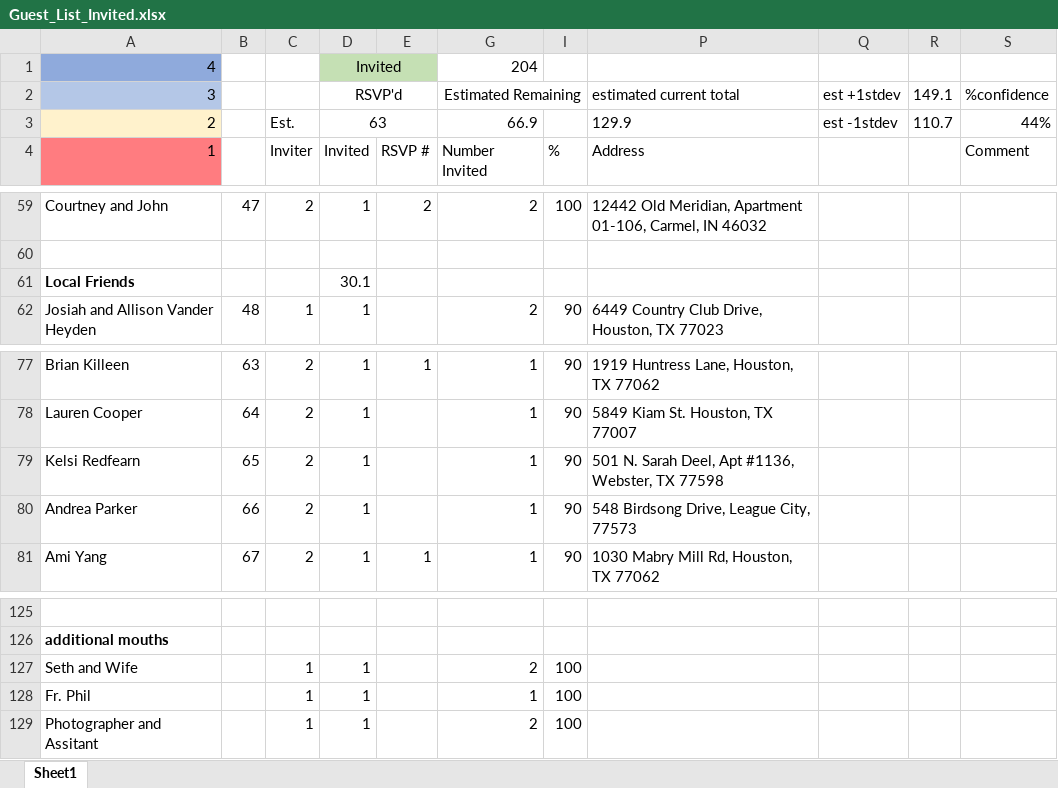
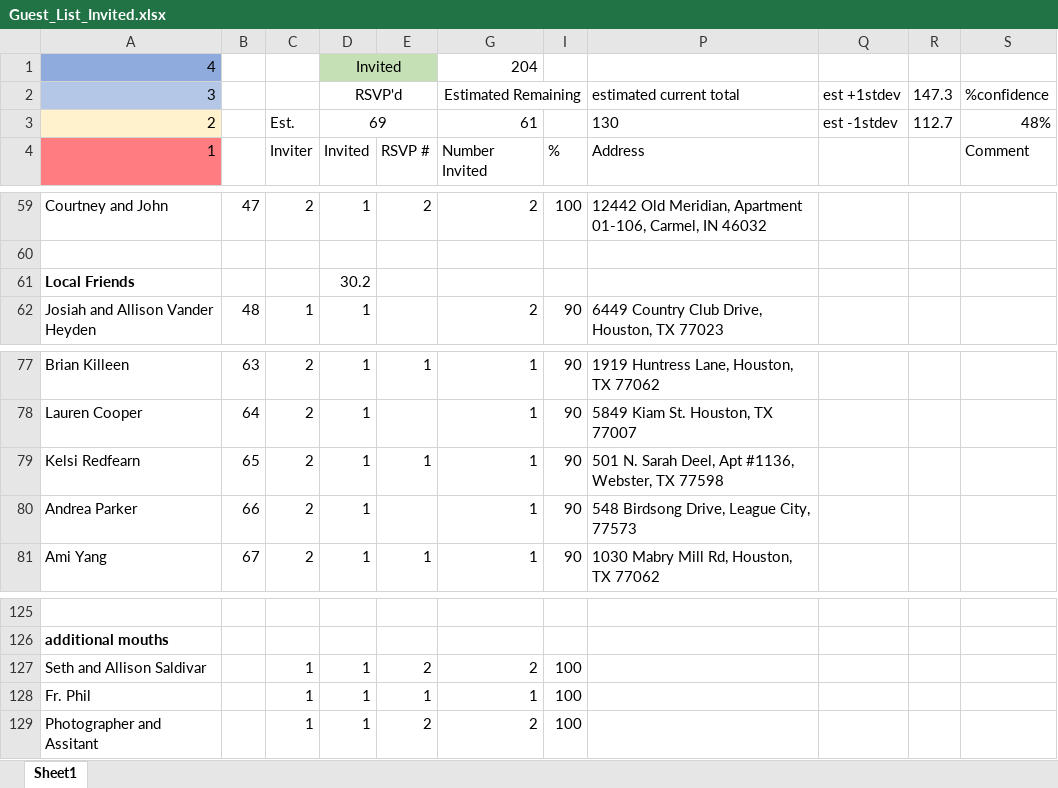
Before and after one commit to farrell49/Farrell_Garrett_Wedding, an Excel workbook: Guest_List_Invited.xlsx, sheet Sheet1, drawn as a sheet; only a part is shown, gaps mark what is left out; values as stored, in another font and other column widths than the file's, no borders; conditional formats not drawn; the diff names each change by its address in the sheet, - before the commit and + after, or states it on an @@ line.

Commit message:
Wishful thinking that we would actually get RSVPs...

```diff
--- a/Guest_List_Invited.xlsx (sheet Sheet1)
+++ b/Guest_List_Invited.xlsx (sheet Sheet1)
-R2: 149.1
+R2: 147.3
-D3 (RSVP'd): 63
+D3 (RSVP'd): 69
-G3 (Estimated Remaining): 66.9
+G3 (Estimated Remaining): 61
-P3 (estimated current total): 129.9
+P3 (estimated current total): 130
-R3 (147.3): 110.7
+R3 (147.3): 112.7
-S3 (%confidence): 44%
+S3 (%confidence): 48%
-D61 (RSVP'd): 30.1
+D61 (RSVP'd): 30.2
-E79: (empty)
+E79: 1
-A127 (3): Seth and Wife
+A127 (3): Seth and Allison Saldivar
-E127: (empty)
+E127: 2
-E128: (empty)
+E128: 1
-E129: (empty)
+E129: 2
```
Also changed, not shown: hidden cells.
